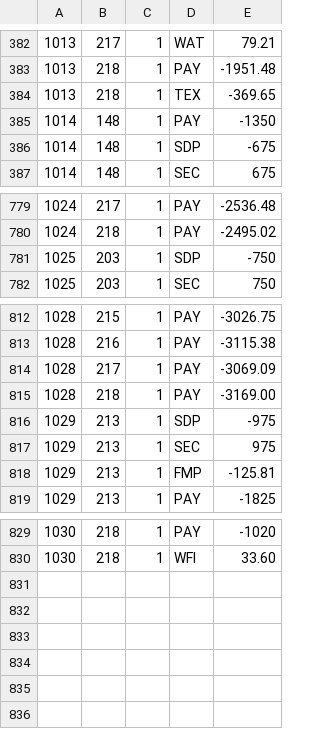
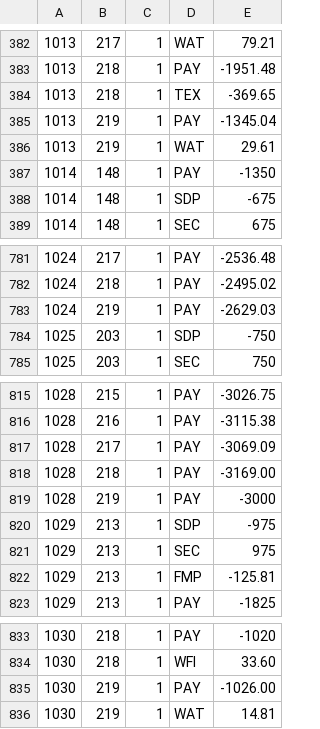
Before and after one commit to feideini/rbills, a CSV file: stateItems.csv, drawn as a sheet; only a part is shown, gaps mark what is left out; the diff names each change by its address in the sheet, - before the commit and + after, or states it on an @@ line.

```diff
--- a/stateItems.csv
+++ b/stateItems.csv
+row 385: 1013 | 219 | 1 | PAY | -1345.04
+row 386: 1013 | 219 | 1 | WAT | 29.61
+row 783: 1024 | 219 | 1 | PAY | -2629.03
+row 819: 1028 | 219 | 1 | PAY | -3000
+row 835: 1030 | 219 | 1 | PAY | -1026.00
+row 836: 1030 | 219 | 1 | WAT | 14.81
```
Also changed, not shown: payments.csv, sbills.csv, 1 other file.
